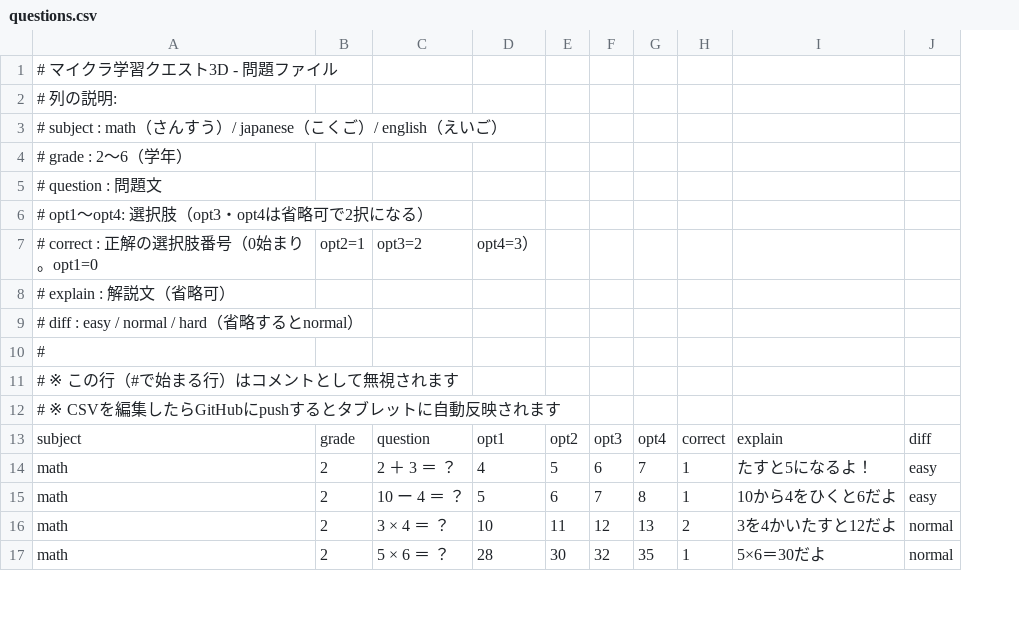
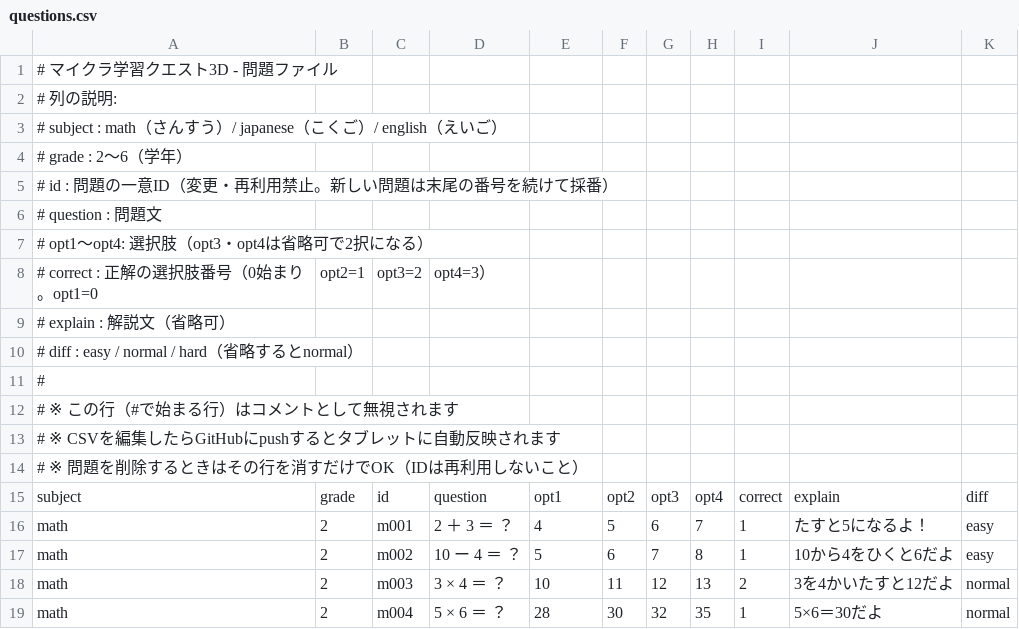
Before and after one commit to IchiShio/minecraft-learning-3d, a CSV file: questions.csv, drawn as a sheet; only a part is shown; addresses are those after the commit; the diff names each change by its address in the sheet, - before the commit and + after, or states it on an @@ line.

```diff
--- a/questions.csv
+++ b/questions.csv
+column C, row 8: opt3=2; rows 15-19: id | m001 | m002 | m003 | m004
+row 5: # id : 問題の一意ID（変更・再利用禁止。新しい問題は末尾の番号を続けて採番）
-D8: opt3=2
+D8: opt4=3）
-E8: opt4=3）
+E8: (empty)
+row 14: # ※ 問題を削除するときはその行を消すだけでOK（IDは再利用しないこと）
```
Also changed, not shown: 2 other files.
